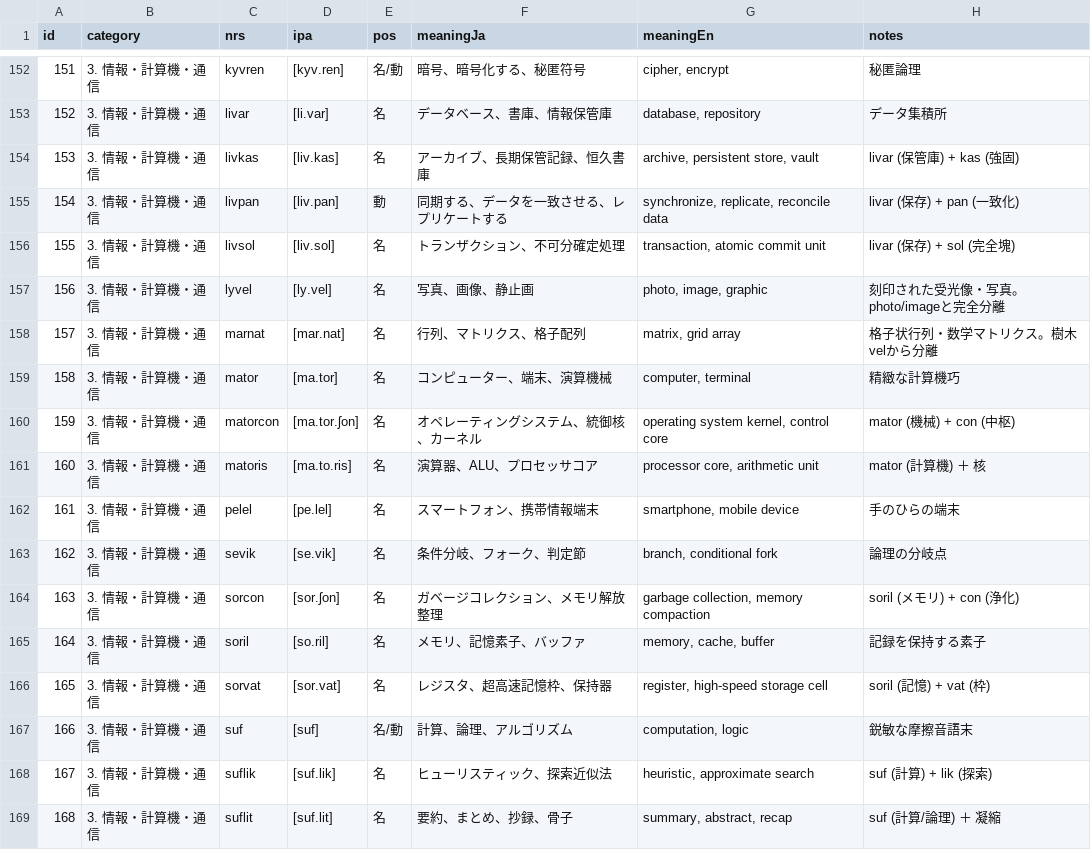
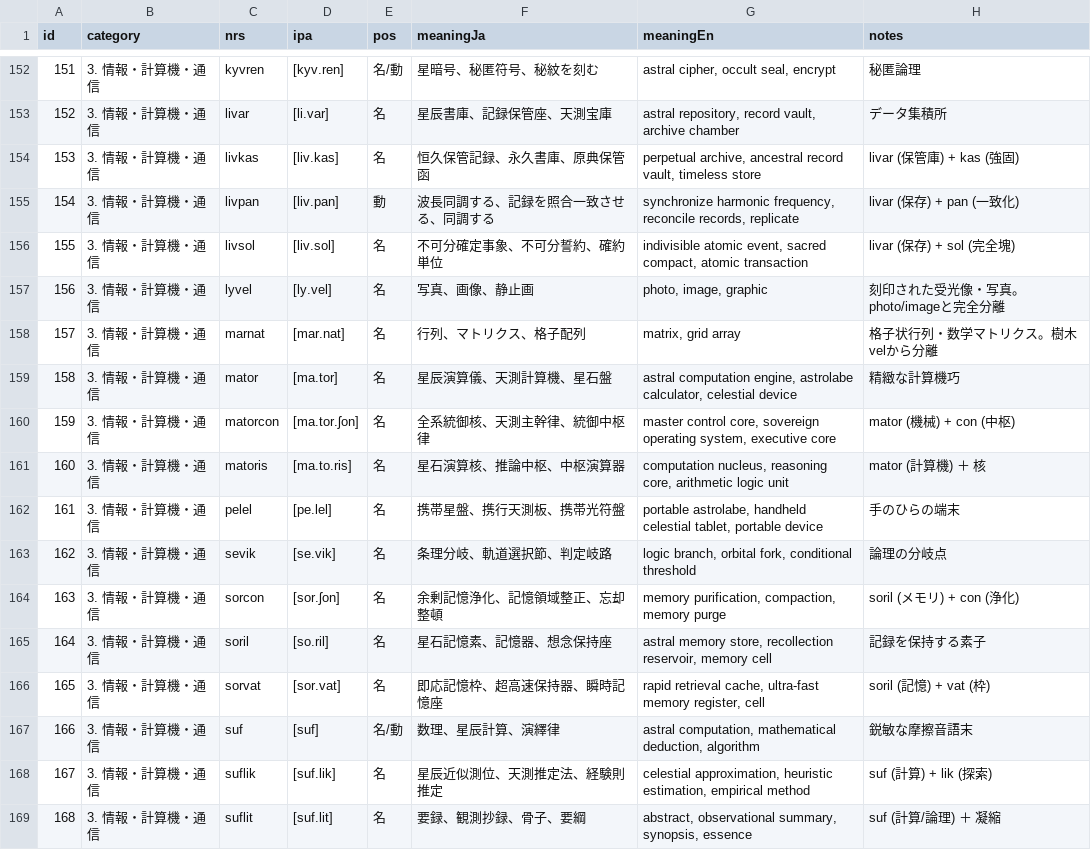
Before and after one commit to ervha/Nebulith, a CSV file: data/lexicon.csv, drawn as a sheet; only a part is shown, gaps mark what is left out; the diff covers the shown part only.

Commit message:
feat: implement Sprint 5 - morphological derivations, aspect engine (-far, -liv), large-scale lexicon expansion (1,380 words), IT terminology purification, and civilization lore documentation

```diff
--- a/data/lexicon.csv
+++ b/data/lexicon.csv
@@ -152,18 +152,18 @@ id,category,nrs,ipa,pos,meaningJa,meaningEn,notes
-151,3. 情報・計算機・通信,kyvren,[kyv.ren],名/動,暗号、暗号化する、秘匿符号,"cipher, encrypt",秘匿論理
-152,3. 情報・計算機・通信,livar,[li.var],名,データベース、書庫、情報保管庫,"database, repository",データ集積所
-153,3. 情報・計算機・通信,livkas,[liv.kas],名,アーカイブ、長期保管記録、恒久書庫,"archive, persistent store, vault",livar (保管庫) + kas (強固)
-154,3. 情報・計算機・通信,livpan,[liv.pan],動,同期する、データを一致させる、レプリケートする,"synchronize, replicate, reconcile data",livar (保存) + pan (一致化)
-155,3. 情報・計算機・通信,livsol,[liv.sol],名,トランザクション、不可分確定処理,"transaction, atomic commit unit",livar (保存) + sol (完全塊)
+151,3. 情報・計算機・通信,kyvren,[kyv.ren],名/動,星暗号、秘匿符号、秘紋を刻む,"astral cipher, occult seal, encrypt",秘匿論理
+152,3. 情報・計算機・通信,livar,[li.var],名,星辰書庫、記録保管座、天測宝庫,"astral repository, record vault, archive chamber",データ集積所
+153,3. 情報・計算機・通信,livkas,[liv.kas],名,恒久保管記録、永久書庫、原典保管函,"perpetual archive, ancestral record vault, timeless store",livar (保管庫) + kas (強固)
+154,3. 情報・計算機・通信,livpan,[liv.pan],動,波長同調する、記録を照合一致させる、同調する,"synchronize harmonic frequency, reconcile records, replicate",livar (保存) + pan (一致化)
+155,3. 情報・計算機・通信,livsol,[liv.sol],名,不可分確定事象、不可分誓約、確約単位,"indivisible atomic event, sacred compact, atomic transaction",livar (保存) + sol (完全塊)
 156,3. 情報・計算機・通信,lyvel,[ly.vel],名,写真、画像、静止画,"photo, image, graphic",刻印された受光像・写真。photo/imageと完全分離
 157,3. 情報・計算機・通信,marnat,[mar.nat],名,行列、マトリクス、格子配列,"matrix, grid array",格子状行列・数学マトリクス。樹木velから分離
-158,3. 情報・計算機・通信,mator,[ma.tor],名,コンピューター、端末、演算機械,"computer, terminal",精緻な計算機巧
-159,3. 情報・計算機・通信,matorcon,[ma.tor.ʃon],名,オペレーティングシステム、統御核、カーネル,"operating system kernel, control core",mator (機械) + con (中枢)
-160,3. 情報・計算機・通信,matoris,[ma.to.ris],名,演算器、ALU、プロセッサコア,"processor core, arithmetic unit",mator (計算機) ＋ 核
-161,3. 情報・計算機・通信,pelel,[pe.lel],名,スマートフォン、携帯情報端末,"smartphone, mobile device",手のひらの端末
-162,3. 情報・計算機・通信,sevik,[se.vik],名,条件分岐、フォーク、判定節,"branch, conditional fork",論理の分岐点
-163,3. 情報・計算機・通信,sorcon,[sor.ʃon],名,ガベージコレクション、メモリ解放整理,"garbage collection, memory compaction",soril (メモリ) + con (浄化)
-164,3. 情報・計算機・通信,soril,[so.ril],名,メモリ、記憶素子、バッファ,"memory, cache, buffer",記録を保持する素子
-165,3. 情報・計算機・通信,sorvat,[sor.vat],名,レジスタ、超高速記憶枠、保持器,"register, high-speed storage cell",soril (記憶) + vat (枠)
-166,3. 情報・計算機・通信,suf,[suf],名/動,計算、論理、アルゴリズム,"computation, logic",鋭敏な摩擦音語末
-167,3. 情報・計算機・通信,suflik,[suf.lik],名,ヒューリスティック、探索近似法,"heuristic, approximate search",suf (計算) + lik (探索)
-168,3. 情報・計算機・通信,suflit,[suf.lit],名,要約、まとめ、抄録、骨子,"summary, abstract, recap",suf (計算/論理) ＋ 凝縮
+158,3. 情報・計算機・通信,mator,[ma.tor],名,星辰演算儀、天測計算機、星石盤,"astral computation engine, astrolabe calculator, celestial device",精緻な計算機巧
+159,3. 情報・計算機・通信,matorcon,[ma.tor.ʃon],名,全系統御核、天測主幹律、統御中枢律,"master control core, sovereign operating system, executive core",mator (機械) + con (中枢)
+160,3. 情報・計算機・通信,matoris,[ma.to.ris],名,星石演算核、推論中枢、中枢演算器,"computation nucleus, reasoning core, arithmetic logic unit",mator (計算機) ＋ 核
+161,3. 情報・計算機・通信,pelel,[pe.lel],名,携帯星盤、携行天測板、携帯光符盤,"portable astrolabe, handheld celestial tablet, portable device",手のひらの端末
+162,3. 情報・計算機・通信,sevik,[se.vik],名,条理分岐、軌道選択節、判定岐路,"logic branch, orbital fork, conditional threshold",論理の分岐点
+163,3. 情報・計算機・通信,sorcon,[sor.ʃon],名,余剰記憶浄化、記憶領域整正、忘却整頓,"memory purification, compaction, memory purge",soril (メモリ) + con (浄化)
+164,3. 情報・計算機・通信,soril,[so.ril],名,星石記憶素、記憶器、想念保持座,"astral memory store, recollection reservoir, memory cell",記録を保持する素子
+165,3. 情報・計算機・通信,sorvat,[sor.vat],名,即応記憶枠、超高速保持器、瞬時記憶座,"rapid retrieval cache, ultra-fast memory register, cell",soril (記憶) + vat (枠)
+166,3. 情報・計算機・通信,suf,[suf],名/動,数理、星辰計算、演繹律,"astral computation, mathematical deduction, algorithm",鋭敏な摩擦音語末
+167,3. 情報・計算機・通信,suflik,[suf.lik],名,星辰近似測位、天測推定法、経験則推定,"celestial approximation, heuristic estimation, empirical method",suf (計算) + lik (探索)
+168,3. 情報・計算機・通信,suflit,[suf.lit],名,要録、観測抄録、骨子、要綱,"abstract, observational summary, synopsis, essence",suf (計算/論理) ＋ 凝縮
```
Also changed, not shown: 74 edited cells elsewhere in this file, 17 other files.
